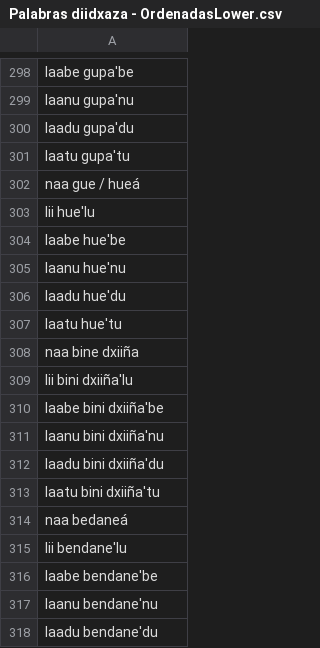
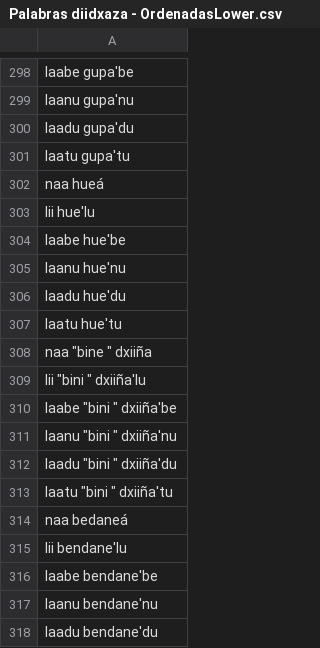
Before and after one commit to RlGalicia/Bow_zapoteco, a CSV file: Palabras diidxaza - OrdenadasLower.csv, drawn as a sheet; only a part is shown, gaps mark what is left out; the diff covers the shown part only.

```diff
--- a/Palabras diidxaza - OrdenadasLower.csv
+++ b/Palabras diidxaza - OrdenadasLower.csv
@@ -301,3 +301,3 @@ laadu gupa'du
 laatu gupa'tu
-naa gue / hueá
+naa hueá
 lii hue'lu
@@ -307,8 +307,8 @@ laadu hue'du
 laatu hue'tu
-naa bine dxiiña
-lii bini dxiiña'lu
-laabe bini dxiiña'be
-laanu bini dxiiña'nu
-laadu bini dxiiña'du
-laatu bini dxiiña'tu
+naa "bine " dxiiña
+lii "bini " dxiiña'lu
+laabe "bini " dxiiña'be
+laanu "bini " dxiiña'nu
+laadu "bini " dxiiña'du
+laatu "bini " dxiiña'tu
 naa bedaneá
```
Also changed, not shown: 19 edited cells elsewhere in this file, Verbos Zapoteco.csv, 3 other files.
